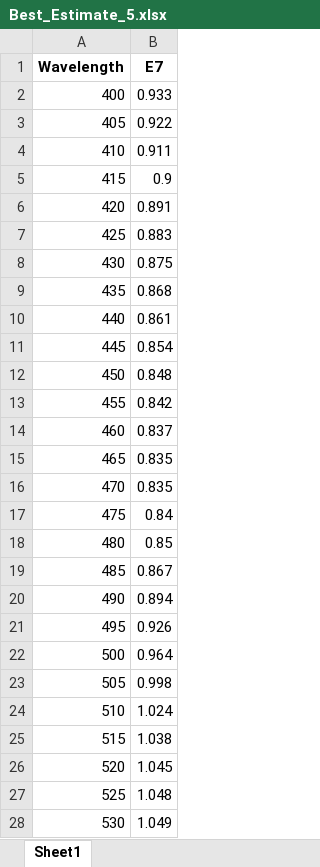
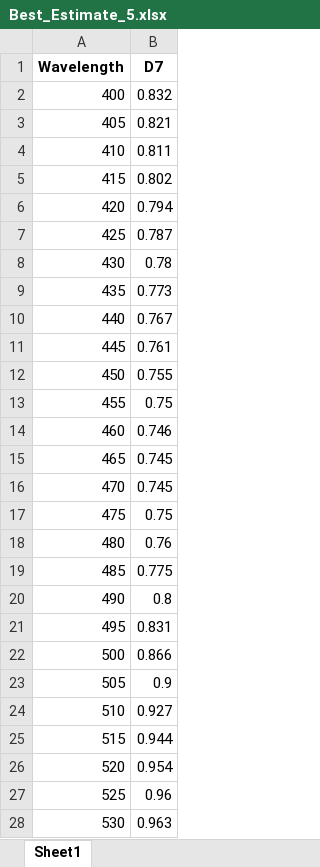
Before and after one commit to pozzo-research-group/HEAD, an Excel workbook: data_SRVF_ROD/Best_Estimate_5.xlsx, sheet Sheet1, drawn as a sheet; only a part is shown; values as stored, in another font and other column widths than the file's, no borders; the diff covers the shown part only; the diff names each change by its address in the sheet, - before the commit and + after, or states it on an @@ line.

```diff
--- a/data_SRVF_ROD/Best_Estimate_5.xlsx (sheet Sheet1)
+++ b/data_SRVF_ROD/Best_Estimate_5.xlsx (sheet Sheet1)
-B1: E7
+B1: D7
-B2 (D7): 0.933
+B2 (D7): 0.832
-B3 (D7): 0.922
+B3 (D7): 0.821
-B4 (D7): 0.911
+B4 (D7): 0.811
-B5 (D7): 0.9
+B5 (D7): 0.802
-B6 (D7): 0.891
+B6 (D7): 0.794
-B7 (D7): 0.883
+B7 (D7): 0.787
-B8 (D7): 0.875
+B8 (D7): 0.78
-B9 (D7): 0.868
+B9 (D7): 0.773
-B10 (D7): 0.861
+B10 (D7): 0.767
-B11 (D7): 0.854
+B11 (D7): 0.761
-B12 (D7): 0.848
+B12 (D7): 0.755
-B13 (D7): 0.842
+B13 (D7): 0.75
-B14 (D7): 0.837
+B14 (D7): 0.746
-B15:B16 (D7): 0.835
+B15:B16 (D7): 0.745
-B17 (D7): 0.84
+B17 (D7): 0.75
-B18 (D7): 0.85
+B18 (D7): 0.76
-B19 (D7): 0.867
+B19 (D7): 0.775
-B20 (D7): 0.894
+B20 (D7): 0.8
-B21 (D7): 0.926
+B21 (D7): 0.831
-B22 (D7): 0.964
+B22 (D7): 0.866
-B23 (D7): 0.998
+B23 (D7): 0.9
-B24 (D7): 1.024
+B24 (D7): 0.927
-B25 (D7): 1.038
+B25 (D7): 0.944
-B26 (D7): 1.045
+B26 (D7): 0.954
-B27 (D7): 1.048
+B27 (D7): 0.96
-B28 (D7): 1.049
+B28 (D7): 0.963
```
Also changed, not shown: 74 edited cells elsewhere in this sheet, data_SRVF_ROD/5.xlsx, 1 other file.
